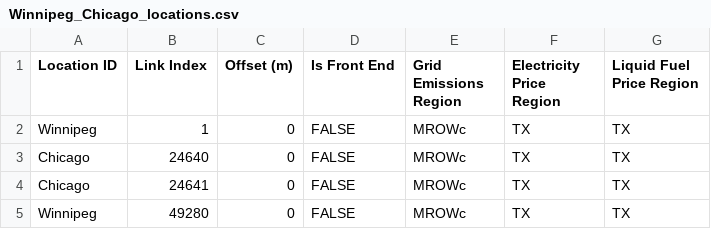
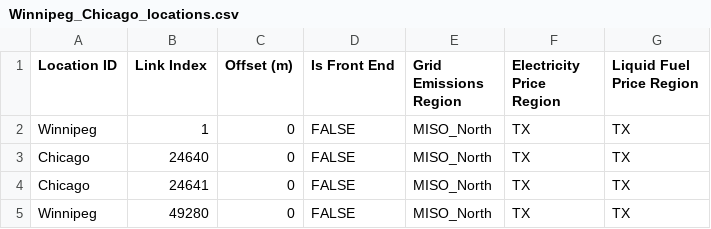
Before and after one commit to NatLabRockies/altrios, a CSV file: python/altrios/resources/networks/Winnipeg_Chicago_locations.csv, drawn as a sheet.

Commit message:
Update grid region codes and EIA reference year to current input data
Two input tables were refreshed without updating the code and location
data that index into them, so every Taconite-based demo failed.

Cambium24 uses the current GEA naming (MISO_North, NorthernGrid_West, ...)
but four locations files still carried the pre-2023 MROWc code, so the
region filter matched nothing and interpolate_emissions_factors_cambium
returned a column-less frame, failing three frames later as
ColumnNotFoundError: "Node" not found. Only spokane_lethbridge_locations.csv
had been updated, which is why the catenary work was unaffected. The
Cambium tables themselves are left alone.

The EIA price tables are Annual Energy Outlook 2026 and start at 2025, but
import_energy_prices_eia defaulted reference_year to 2022, so the filter
was empty and indexing it raised IndexError. AEO2026 is quoted in real 2025
dollars, so the Minnesota reference prices are the existing 2022 values
re-expressed via utilities.USD_2022_TO_2025 rather than re-sourced. Moved
to defaults.py, which also makes the next data refresh
surface the mismatch, and replaced the mutable dict default with None.

Demos go from 6 failing to 4; the remaining failures are unrelated and
predate this work.

```diff
--- a/python/altrios/resources/networks/Winnipeg_Chicago_locations.csv
+++ b/python/altrios/resources/networks/Winnipeg_Chicago_locations.csv
@@ -1,5 +1,5 @@
 Location ID,Link Index,Offset (m),Is Front End,Grid Emissions Region,Electricity Price Region,Liquid Fuel Price Region
-Winnipeg,1,0,FALSE,MROWc,TX,TX
-Chicago,24640,0,FALSE,MROWc,TX,TX
-Chicago,24641,0,FALSE,MROWc,TX,TX
-Winnipeg,49280,0,FALSE,MROWc,TX,TX
+Winnipeg,1,0,FALSE,MISO_North,TX,TX
+Chicago,24640,0,FALSE,MISO_North,TX,TX
+Chicago,24641,0,FALSE,MISO_North,TX,TX
+Winnipeg,49280,0,FALSE,MISO_North,TX,TX
```
Also changed, not shown: 5 other files.
